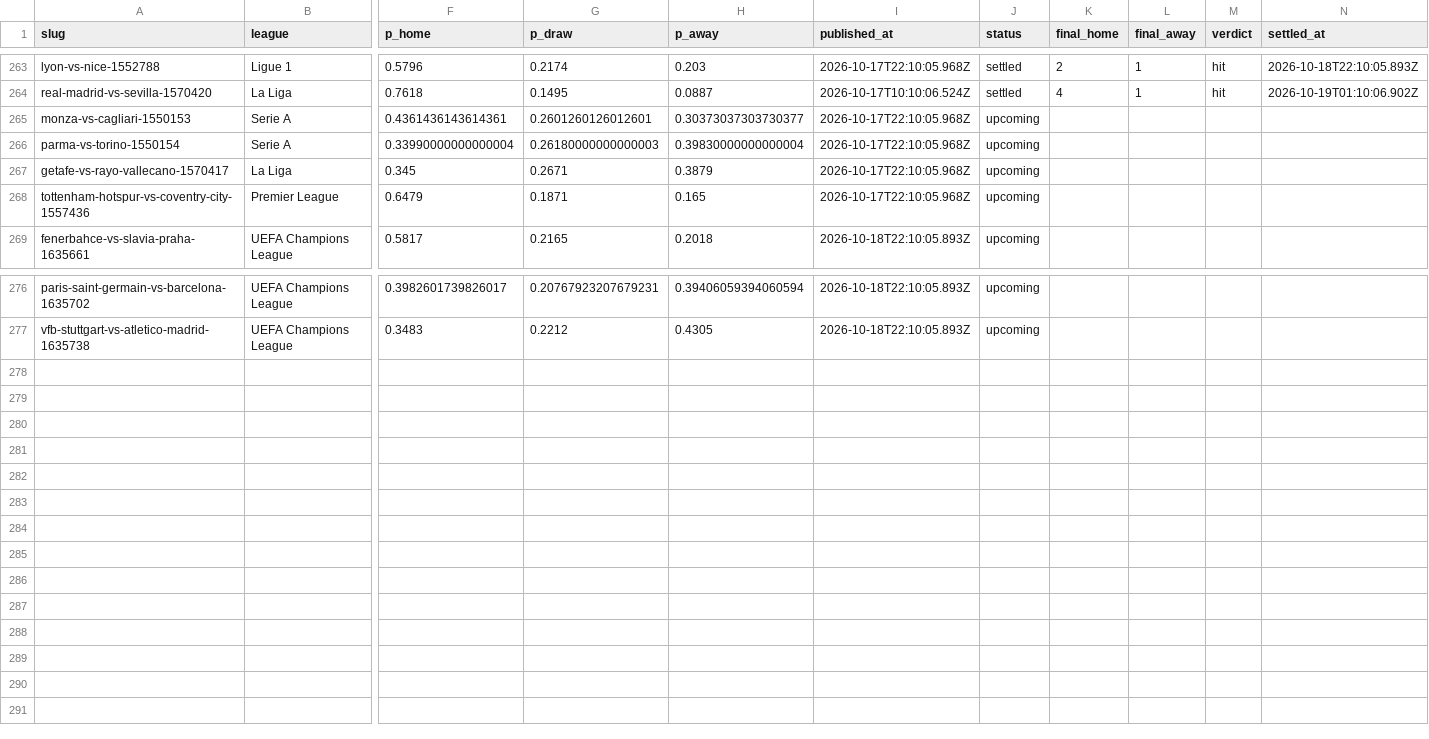
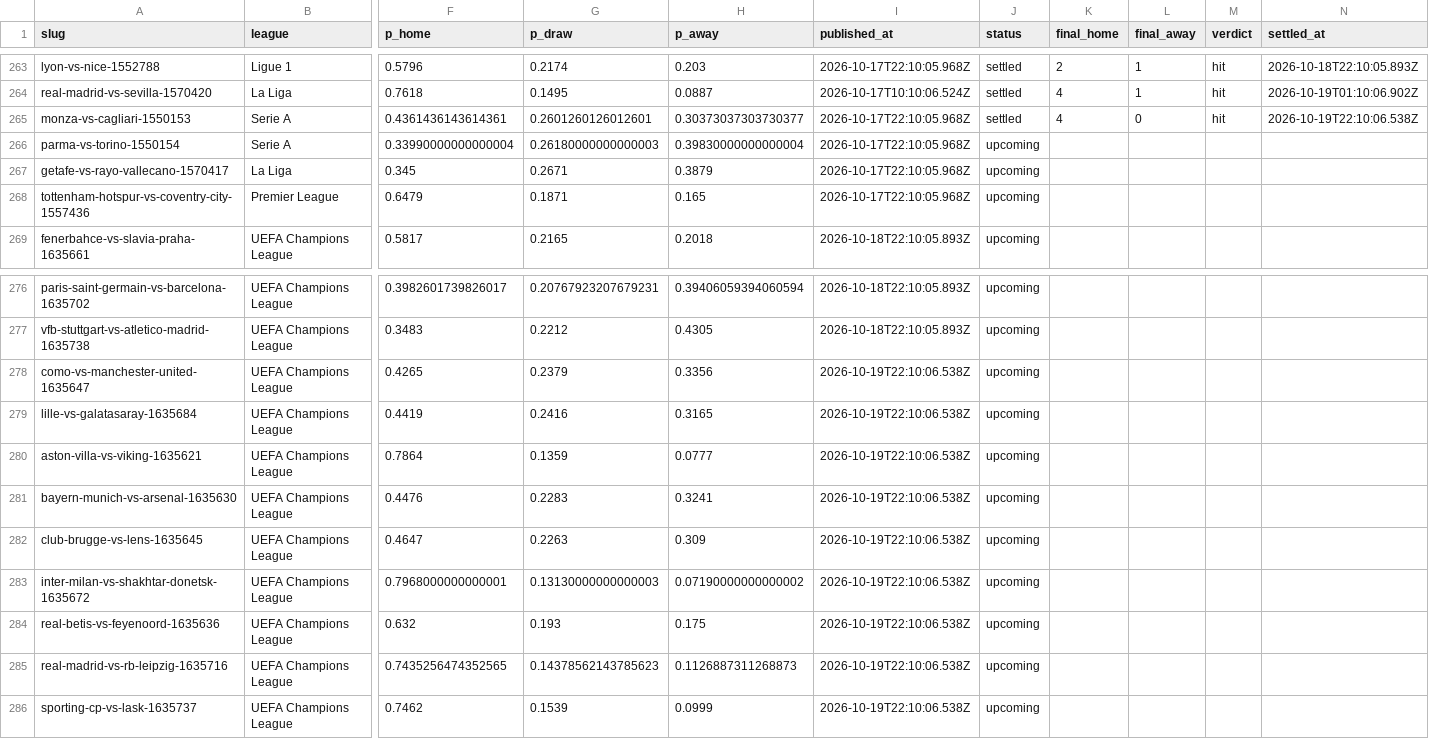
Before and after one commit to oddsflowai-team/clawsportbot-protocol, a CSV file: record/predictions.csv, drawn as a sheet; only a part is shown, gaps mark what is left out; rows hold the shown columns only; the diff names each change by its address in the sheet, - before the commit and + after, or states it on an @@ line.

Commit message:
record: sync 2026-10-19

```diff
--- a/record/predictions.csv
+++ b/record/predictions.csv
-J265 (status): upcoming
+J265 (status): settled
-K265 (final_home): (empty)
+K265 (final_home): 4
-L265 (final_away): (empty)
+L265 (final_away): 0
-M265 (verdict): (empty)
+M265 (verdict): hit
-N265 (settled_at): (empty)
+N265 (settled_at): 2026-10-19T22:10:06.538Z
+row 278: como-vs-manchester-united-1635647 | UEFA Champions League | 0.4265 | 0.2379 | 0.3356 | 2026-10-19T22:10:06.538Z | upcoming
+row 279: lille-vs-galatasaray-1635684 | UEFA Champions League | 0.4419 | 0.2416 | 0.3165 | 2026-10-19T22:10:06.538Z | upcoming
+row 280: aston-villa-vs-viking-1635621 | UEFA Champions League | 0.7864 | 0.1359 | 0.0777 | 2026-10-19T22:10:06.538Z | upcoming
+row 281: bayern-munich-vs-arsenal-1635630 | UEFA Champions League | 0.4476 | 0.2283 | 0.3241 | 2026-10-19T22:10:06.538Z | upcoming
+row 282: club-brugge-vs-lens-1635645 | UEFA Champions League | 0.4647 | 0.2263 | 0.309 | 2026-10-19T22:10:06.538Z | upcoming
+row 283: inter-milan-vs-shakhtar-donetsk-1635672 | UEFA Champions League | 0.7968000000000001 | 0.13130000000000003 | 0.07190000000000002 | 2026-10-19T22:10:06.538Z | upcoming
+row 284: real-betis-vs-feyenoord-1635636 | UEFA Champions League | 0.632 | 0.193 | 0.175 | 2026-10-19T22:10:06.538Z | upcoming
+row 285: real-madrid-vs-rb-leipzig-1635716 | UEFA Champions League | 0.7435256474352565 | 0.14378562143785623 | 0.1126887311268873 | 2026-10-19T22:10:06.538Z | upcoming
+row 286: sporting-cp-vs-lask-1635737 | UEFA Champions League | 0.7462 | 0.1539 | 0.0999 | 2026-10-19T22:10:06.538Z | upcoming
```
Also changed, not shown: 11 other files.
